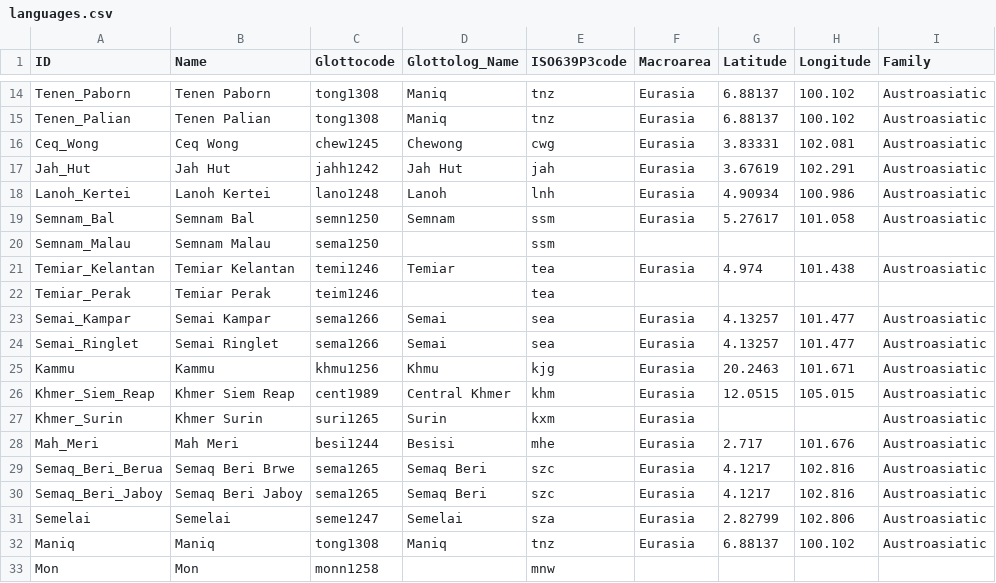
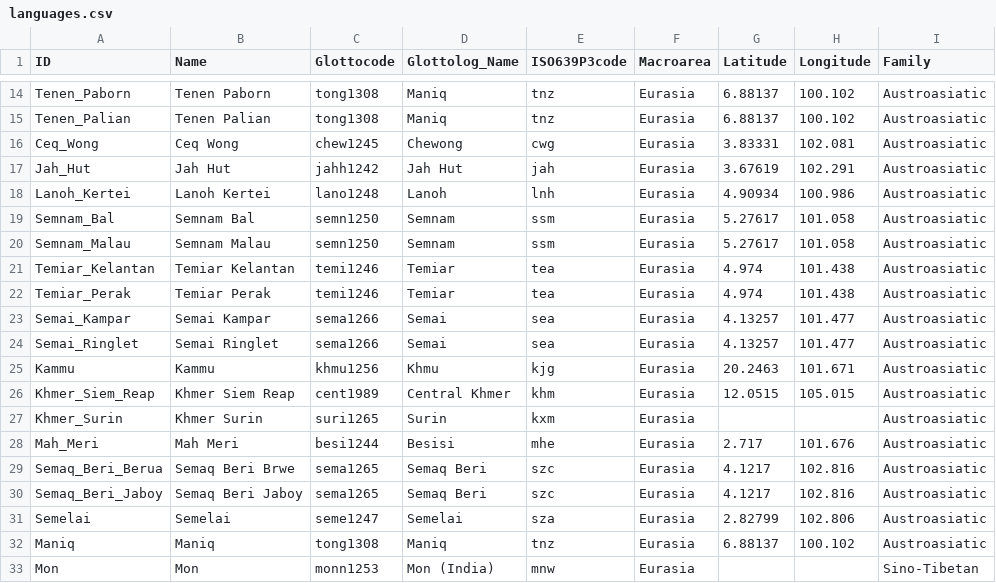
Before and after one commit to lexibank/dunnaslian, a CSV file: cldf/languages.csv, drawn as a sheet; only a part is shown, gaps mark what is left out.

```diff
--- a/cldf/languages.csv
+++ b/cldf/languages.csv
@@ -19,5 +19,5 @@ Lanoh_Kertei,Lanoh Kertei,lano1248,Lanoh,lnh,Eurasia,4.90934,100.986,Austroasiat
 Semnam_Bal,Semnam Bal,semn1250,Semnam,ssm,Eurasia,5.27617,101.058,Austroasiatic
-Semnam_Malau,Semnam Malau,sema1250,,ssm,,,,
+Semnam_Malau,Semnam Malau,semn1250,Semnam,ssm,Eurasia,5.27617,101.058,Austroasiatic
 Temiar_Kelantan,Temiar Kelantan,temi1246,Temiar,tea,Eurasia,4.974,101.438,Austroasiatic
-Temiar_Perak,Temiar Perak,teim1246,,tea,,,,
+Temiar_Perak,Temiar Perak,temi1246,Temiar,tea,Eurasia,4.974,101.438,Austroasiatic
 Semai_Kampar,Semai Kampar,sema1266,Semai,sea,Eurasia,4.13257,101.477,Austroasiatic
@@ -32,2 +32,2 @@ Semelai,Semelai,seme1247,Semelai,sza,Eurasia,2.82799,102.806,Austroasiatic
 Maniq,Maniq,tong1308,Maniq,tnz,Eurasia,6.88137,100.102,Austroasiatic
-Mon,Mon,monn1258,,mnw,,,,
+Mon,Mon,monn1253,Mon (India),mnw,Eurasia,,,Sino-Tibetan
```
Also changed, not shown: 4 other files.
